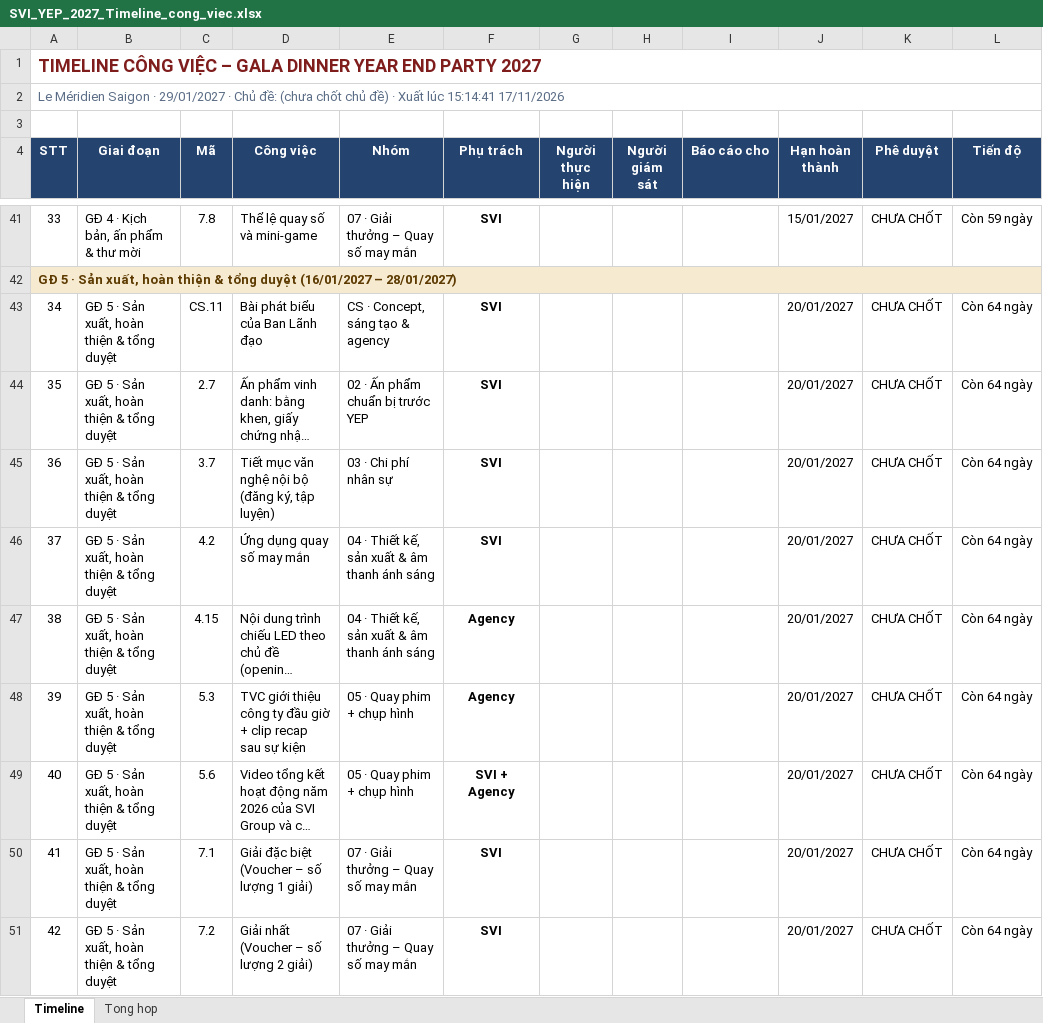
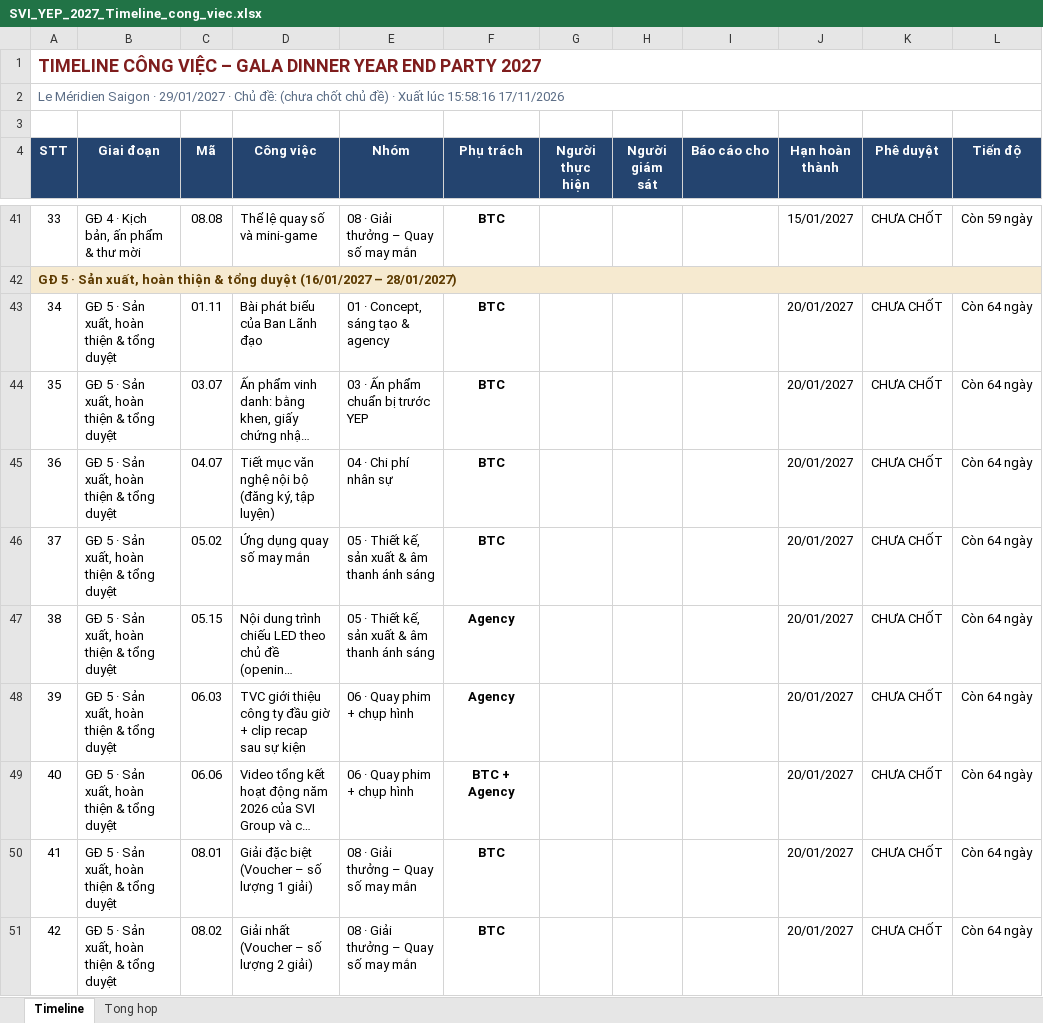
Before and after one commit to vinnielx-bottrading/YEP2026, an Excel workbook: Xuat_file/SVI_YEP_2027_Timeline_cong_viec.xlsx, sheet Timeline, drawn as a sheet; only a part is shown, gaps mark what is left out; long unchanged cells end in …; values as stored, in another font and other column widths than the file's, no borders; the diff covers the shown part only; the diff names each change by its address in the sheet, - before the commit and + after, or states it on an @@ line.

```diff
--- a/Xuat_file/SVI_YEP_2027_Timeline_cong_viec.xlsx (sheet Timeline)
+++ b/Xuat_file/SVI_YEP_2027_Timeline_cong_viec.xlsx (sheet Timeline)
-A2 (STT): …Xuất lúc 15:14:41 17/11/2026
+A2 (STT): …Xuất lúc 15:58:16 17/11/2026
-C41 (Mã): 7.8
+C41 (Mã): 08.08
-E41 (Nhóm): 07 · Giải thưởng – Quay số may mắn
+E41 (Nhóm): 08 · Giải thưởng – Quay số may mắn
-F41 (Phụ trách): SVI
+F41 (Phụ trách): BTC
-C43 (Mã): CS.11
+C43 (Mã): 01.11
-E43 (Nhóm): CS · Concept, sáng tạo & agency
+E43 (Nhóm): 01 · Concept, sáng tạo & agency
-F43:F46 (Phụ trách): SVI
+F43:F46 (Phụ trách): BTC
-C44 (Mã): 2.7
+C44 (Mã): 03.07
-E44 (Nhóm): 02 · Ấn phẩm chuẩn bị trước YEP
+E44 (Nhóm): 03 · Ấn phẩm chuẩn bị trước YEP
-C45 (Mã): 3.7
+C45 (Mã): 04.07
-E45 (Nhóm): 03 · Chi phí nhân sự
+E45 (Nhóm): 04 · Chi phí nhân sự
-C46 (Mã): 4.2
+C46 (Mã): 05.02
-E46:E47 (Nhóm): 04 · Thiết kế, sản xuất & âm thanh ánh sáng
+E46:E47 (Nhóm): 05 · Thiết kế, sản xuất & âm thanh ánh sáng
-C47 (Mã): 4.15
+C47 (Mã): 05.15
-C48 (Mã): 5.3
+C48 (Mã): 06.03
-E48:E49 (Nhóm): 05 · Quay phim + chụp hình
+E48:E49 (Nhóm): 06 · Quay phim + chụp hình
-C49 (Mã): 5.6
+C49 (Mã): 06.06
-F49 (Phụ trách): SVI + Agency
+F49 (Phụ trách): BTC + Agency
-C50 (Mã): 7.1
+C50 (Mã): 08.01
-E50:E51 (Nhóm): 07 · Giải thưởng – Quay số may mắn
+E50:E51 (Nhóm): 08 · Giải thưởng – Quay số may mắn
-F50:F51 (Phụ trách): SVI
+F50:F51 (Phụ trách): BTC
-C51 (Mã): 7.2
+C51 (Mã): 08.02
```
Also changed, not shown: 184 edited cells elsewhere in this sheet, sheet Tong hop, 4 other files.
